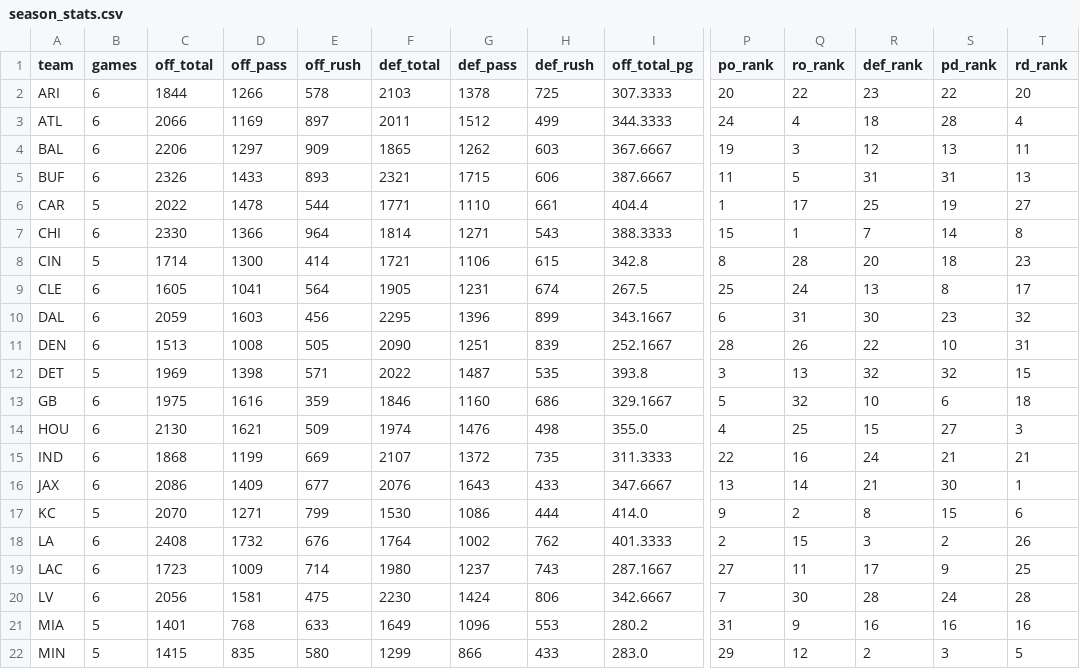
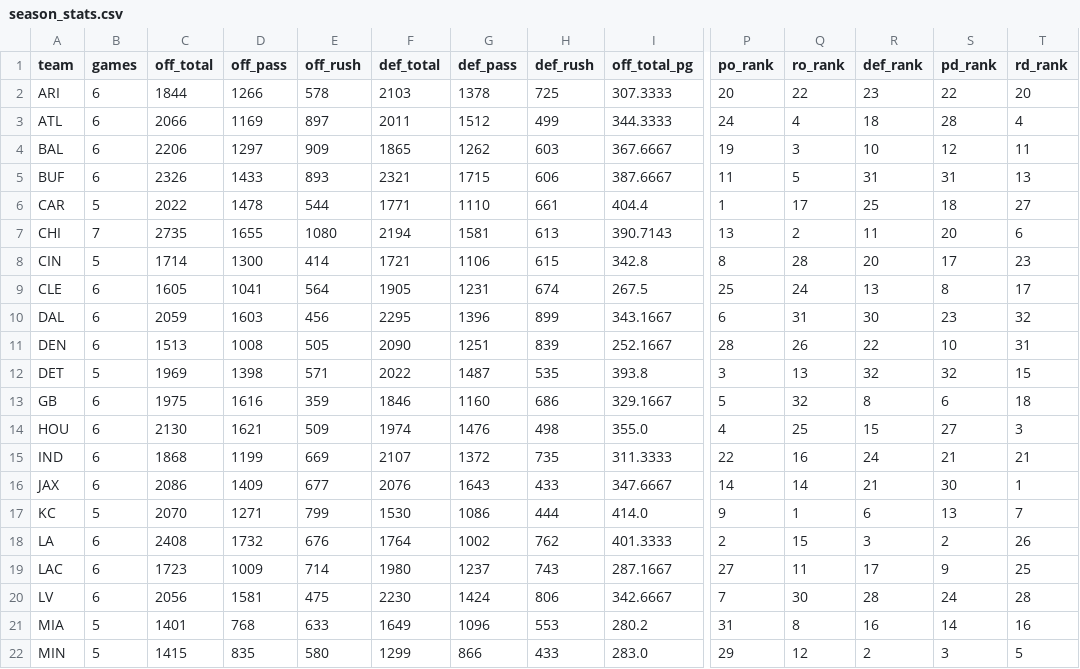
Before and after one commit to fourty2se7en/nfl-card, a CSV file: scripts/season_stats.csv, drawn as a sheet; only a part is shown, gaps mark what is left out; the diff covers the shown part only; the diff names each change by its address in the sheet, - before the commit and + after, or states it on an @@ line.

```diff
--- a/scripts/season_stats.csv
+++ b/scripts/season_stats.csv
-R4 (def_rank): 12
+R4 (def_rank): 10
-S4 (pd_rank): 13
+S4 (pd_rank): 12
-S6 (pd_rank): 19
+S6 (pd_rank): 18
-B7 (games): 6
+B7 (games): 7
-C7 (off_total): 2330
+C7 (off_total): 2735
-D7 (off_pass): 1366
+D7 (off_pass): 1655
-E7 (off_rush): 964
+E7 (off_rush): 1080
-F7 (def_total): 1814
+F7 (def_total): 2194
-G7 (def_pass): 1271
+G7 (def_pass): 1581
-H7 (def_rush): 543
+H7 (def_rush): 613
-I7 (off_total_pg): 388.3333
+I7 (off_total_pg): 390.7143
-P7 (po_rank): 15
+P7 (po_rank): 13
-Q7 (ro_rank): 1
+Q7 (ro_rank): 2
-R7 (def_rank): 7
+R7 (def_rank): 11
-S7 (pd_rank): 14
+S7 (pd_rank): 20
-T7 (rd_rank): 8
+T7 (rd_rank): 6
-S8 (pd_rank): 18
+S8 (pd_rank): 17
-R13 (def_rank): 10
+R13 (def_rank): 8
-P16 (po_rank): 13
+P16 (po_rank): 14
-Q17 (ro_rank): 2
+Q17 (ro_rank): 1
-R17 (def_rank): 8
+R17 (def_rank): 6
-S17 (pd_rank): 15
+S17 (pd_rank): 13
-T17 (rd_rank): 6
+T17 (rd_rank): 7
-Q21 (ro_rank): 9
+Q21 (ro_rank): 8
-S21 (pd_rank): 16
+S21 (pd_rank): 14
```
Also changed, not shown: 38 edited cells elsewhere in this file, scripts/ledger_history.csv, scripts/ledger_week7.csv, 5 other files.
